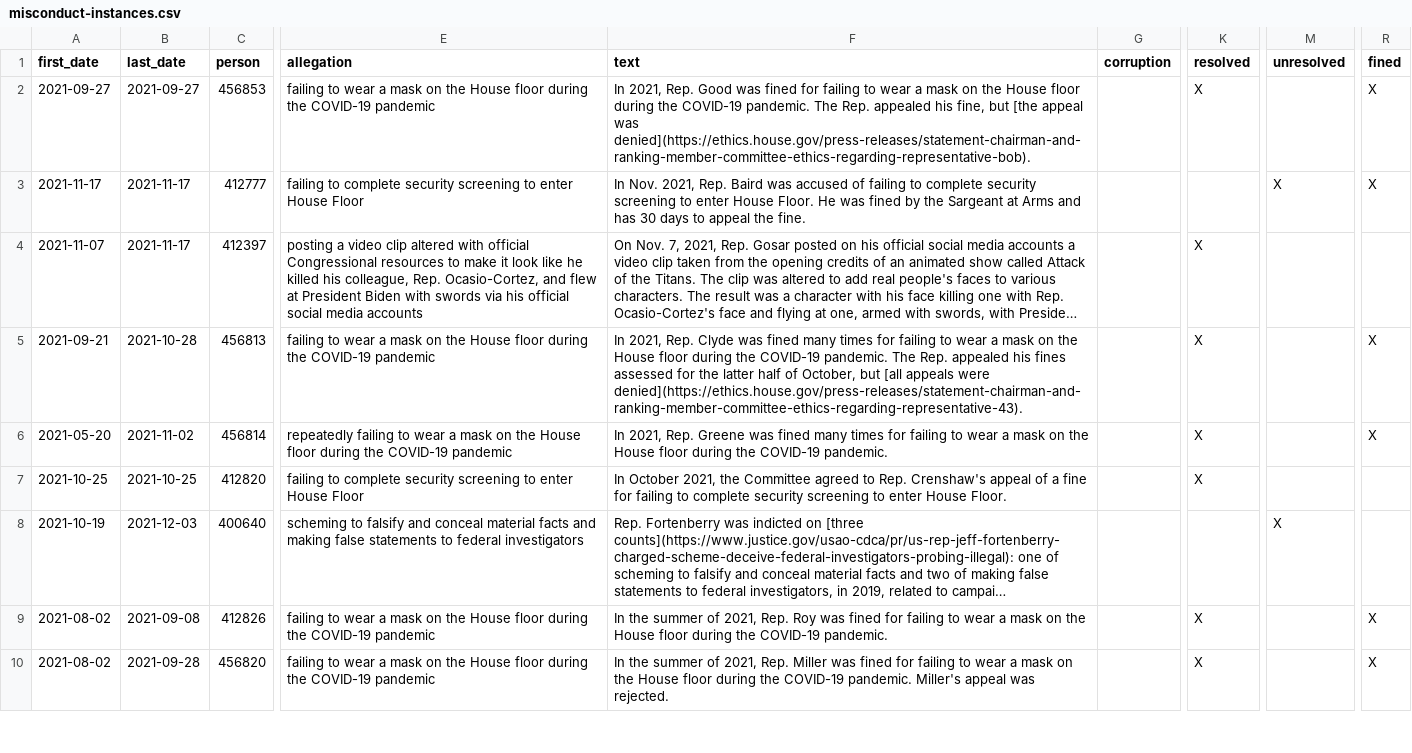
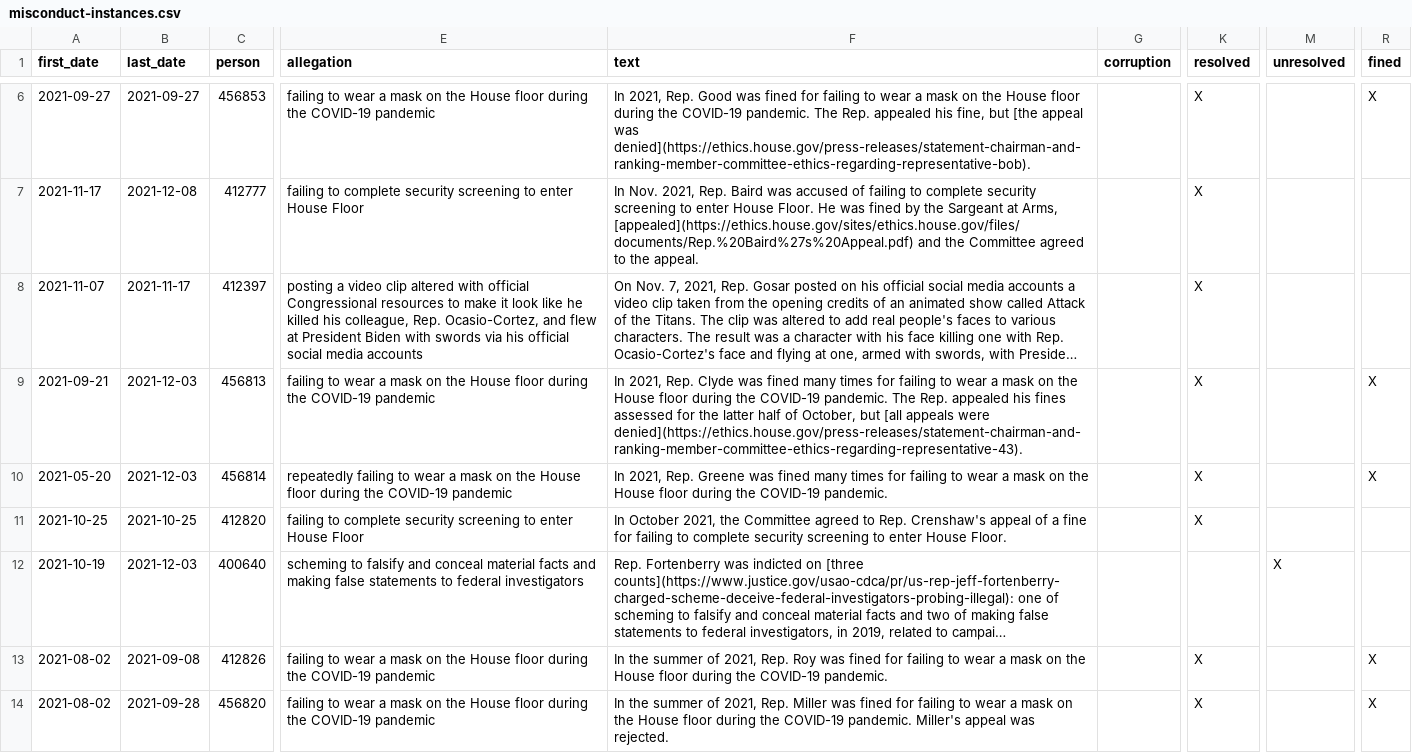
Before and after one commit to govtrack/misconduct, a CSV file: misconduct-instances.csv, drawn as a sheet; only a part is shown, gaps mark what is left out; long unchanged cells end in …; addresses are those after the commit; the diff covers the shown part only; the diff names each change by its address in the sheet, - before the commit and + after, or states it on an @@ line.

```diff
--- a/misconduct-instances.csv
+++ b/misconduct-instances.csv
-B7 (last_date): 2021-11-17
+B7 (last_date): 2021-12-08
-F7 (text): …Sargeant at Arms and has 30 days to appeal the fine.
+F7 (text): …Sargeant at Arms, [appealed](https://ethics.house.gov/sites/ethics.house.gov/files/documents/Rep.%20Baird%27s%20Appeal.pdf) and the Committee agreed to the appeal.
-K7 (resolved): (empty)
+K7 (resolved): X
-M7 (unresolved): X
+M7 (unresolved): (empty)
-R7 (fined): X
+R7 (fined): (empty)
-B9 (last_date): 2021-10-28
+B9 (last_date): 2021-12-03
-B10 (last_date): 2021-11-02
+B10 (last_date): 2021-12-03
```
Also changed, not shown: 4 added rows and 1 edited cell elsewhere in this file, 1 other file.
